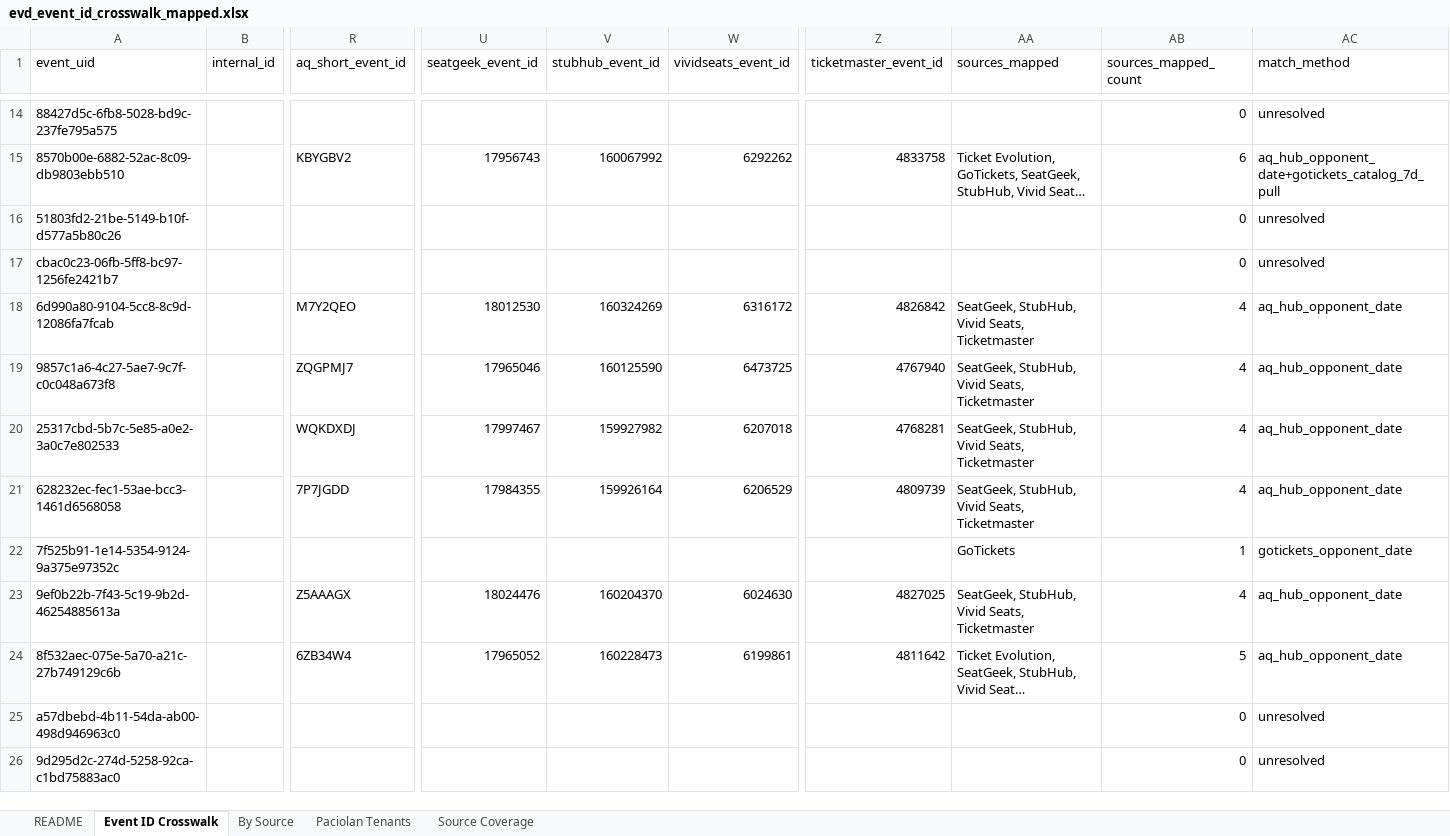
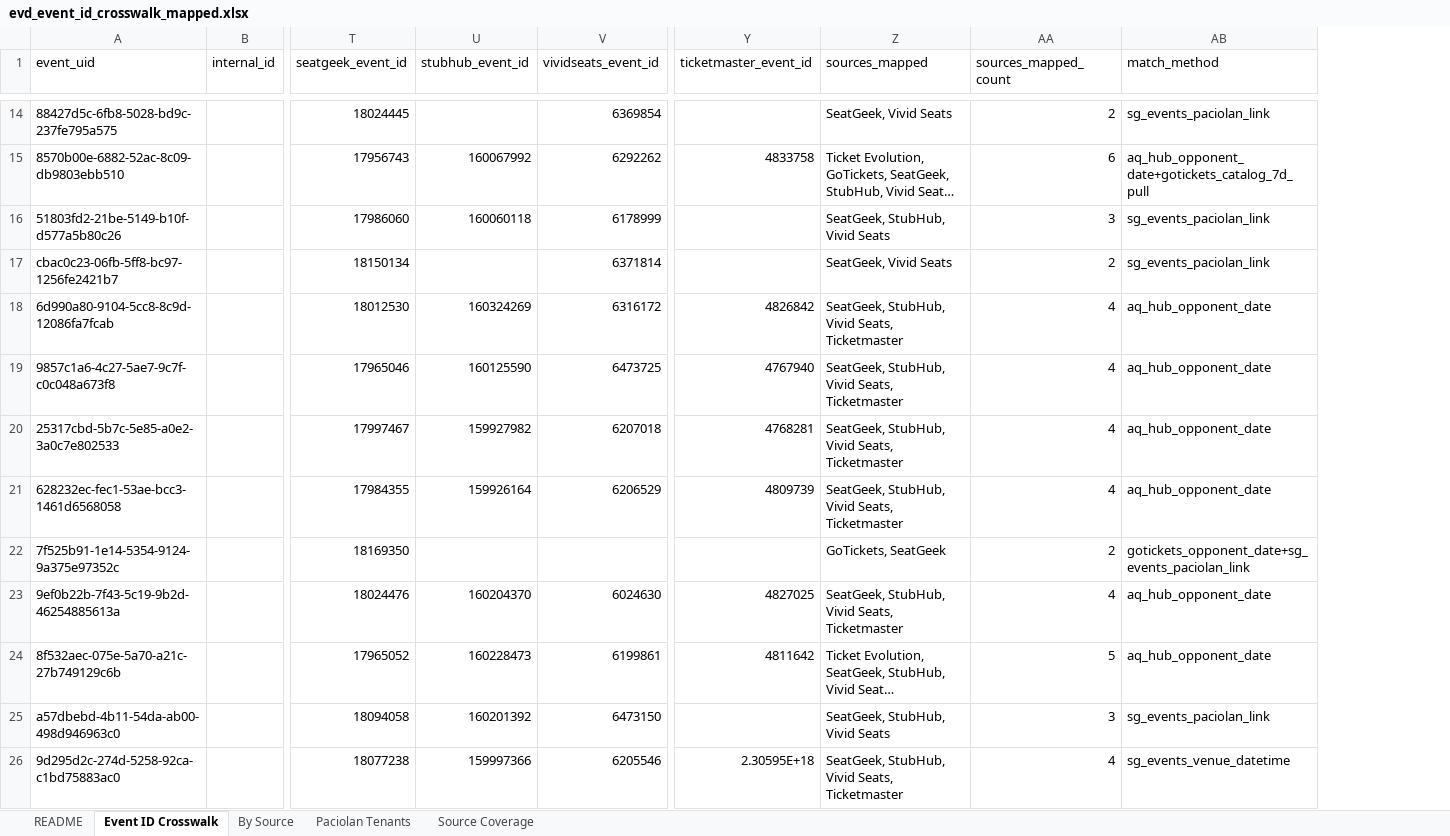
Before and after one commit to JulianS4K/Terminal-2, an Excel workbook: evd_event_id_crosswalk_mapped.xlsx, sheet Event ID Crosswalk, drawn as a sheet; only a part is shown, gaps mark what is left out; long unchanged cells end in …; values as stored, in another font and other column widths than the file's, no cell formats; removed rows and columns are numbered as before the commit, all else as after; the diff covers the shown part only; the diff names each change by its address in the sheet, - before the commit and + after, or states it on an @@ line.

```diff
--- a/evd_event_id_crosswalk_mapped.xlsx (sheet Event ID Crosswalk)
+++ b/evd_event_id_crosswalk_mapped.xlsx (sheet Event ID Crosswalk)
-column R (aq_short_event_id), rows 15-24: KBYGBV2 |  |  | M7Y2QEO | ZQGPMJ7 | WQKDXDJ | 7P7JGDD |  | Z5AAAGX | 6ZB34W4
-T14 (seatgeek_event_id): (empty)
+T14 (seatgeek_event_id): 18024445
-V14 (vividseats_event_id): (empty)
+V14 (vividseats_event_id): 6369854
-Z14 (sources_mapped): (empty)
+Z14 (sources_mapped): SeatGeek, Vivid Seats
-AA14 (sources_mapped_count): 0
+AA14 (sources_mapped_count): 2
-AB14 (match_method): unresolved
+AB14 (match_method): sg_events_paciolan_link
-T16 (seatgeek_event_id): (empty)
+T16 (seatgeek_event_id): 17986060
-U16 (stubhub_event_id): (empty)
+U16 (stubhub_event_id): 160060118
-V16 (vividseats_event_id): (empty)
+V16 (vividseats_event_id): 6178999
-Z16 (sources_mapped): (empty)
+Z16 (sources_mapped): SeatGeek, StubHub, Vivid Seats
-AA16 (sources_mapped_count): 0
+AA16 (sources_mapped_count): 3
-AB16:AB17 (match_method): unresolved
+AB16:AB17 (match_method): sg_events_paciolan_link
-T17 (seatgeek_event_id): (empty)
+T17 (seatgeek_event_id): 18150134
-V17 (vividseats_event_id): (empty)
+V17 (vividseats_event_id): 6371814
-Z17 (sources_mapped): (empty)
+Z17 (sources_mapped): SeatGeek, Vivid Seats
-AA17 (sources_mapped_count): 0
+AA17 (sources_mapped_count): 2
-T22 (seatgeek_event_id): (empty)
+T22 (seatgeek_event_id): 18169350
-Z22 (sources_mapped): GoTickets
+Z22 (sources_mapped): GoTickets, SeatGeek
-AA22 (sources_mapped_count): 1
+AA22 (sources_mapped_count): 2
-AB22 (match_method): gotickets_opponent_date
+AB22 (match_method): gotickets_opponent_date+sg_events_paciolan_link
-T25 (seatgeek_event_id): (empty)
+T25 (seatgeek_event_id): 18094058
-U25 (stubhub_event_id): (empty)
+U25 (stubhub_event_id): 160201392
-V25 (vividseats_event_id): (empty)
+V25 (vividseats_event_id): 6473150
-Z25 (sources_mapped): (empty)
+Z25 (sources_mapped): SeatGeek, StubHub, Vivid Seats
-AA25 (sources_mapped_count): 0
+AA25 (sources_mapped_count): 3
-AB25 (match_method): unresolved
+AB25 (match_method): sg_events_paciolan_link
-T26 (seatgeek_event_id): (empty)
+T26 (seatgeek_event_id): 18077238
-U26 (stubhub_event_id): (empty)
+U26 (stubhub_event_id): 159997366
-V26 (vividseats_event_id): (empty)
+V26 (vividseats_event_id): 6205546
-Y26 (ticketmaster_event_id): (empty)
+Y26 (ticketmaster_event_id): 2.30595E+18
-Z26 (sources_mapped): (empty)
+Z26 (sources_mapped): SeatGeek, StubHub, Vivid Seats, Ticketmaster
-AA26 (sources_mapped_count): 0
+AA26 (sources_mapped_count): 4
-AB26 (match_method): unresolved
+AB26 (match_method): sg_events_venue_datetime
```
Also changed, not shown: 454 edited cells elsewhere in this sheet, sheet Source Coverage, cell formats, 1 other file.
